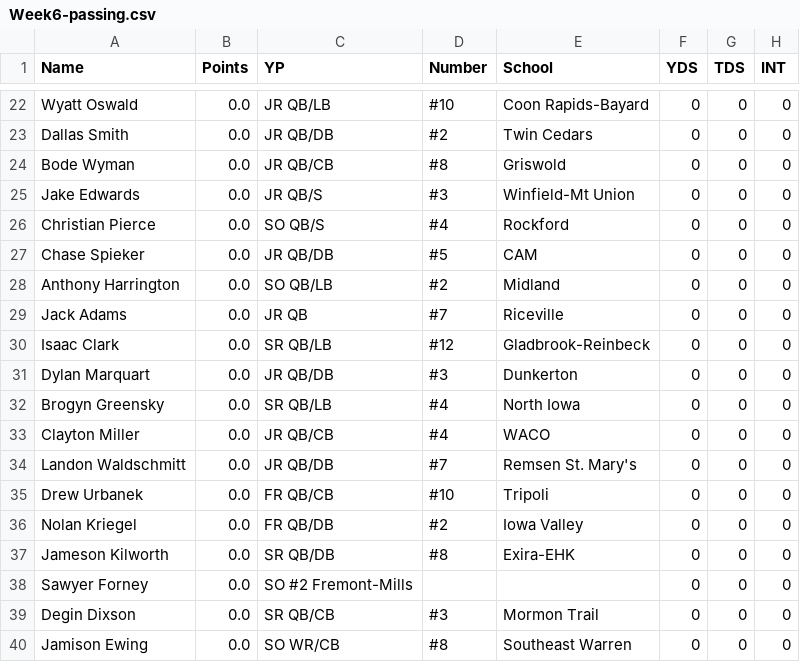
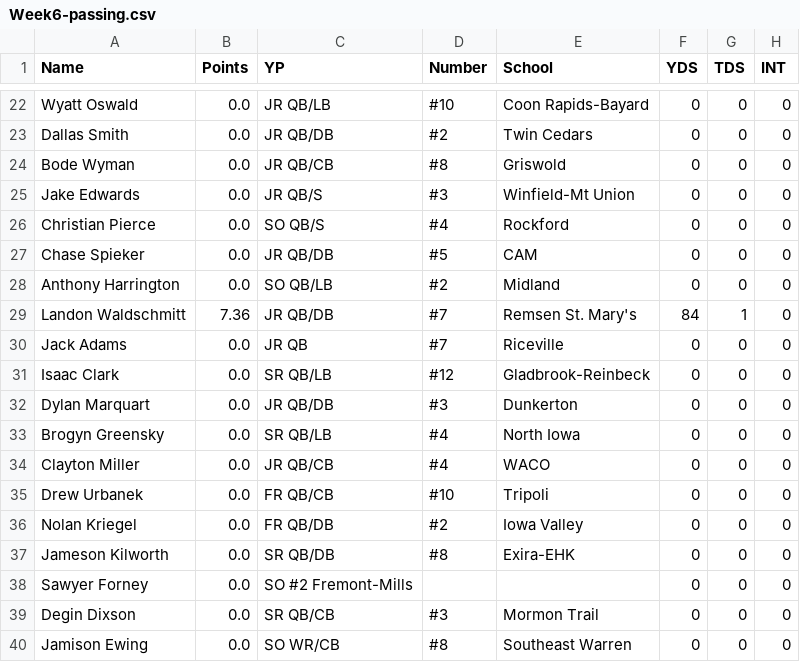
Before and after one commit to Fwiy27/8Man, a CSV file: data/Week6-passing.csv, drawn as a sheet; only a part is shown, gaps mark what is left out.

Commit message:
Updated data

```diff
--- a/data/Week6-passing.csv
+++ b/data/Week6-passing.csv
@@ -28,2 +28,3 @@ Chase Spieker,0.0,JR  QB/DB,#5,CAM,0,0,0
 Anthony Harrington,0.0,SO  QB/LB,#2,Midland,0,0,0
+Landon Waldschmitt,7.36,JR  QB/DB,#7,Remsen St. Mary's,84,1,0
 Jack Adams,0.0,JR  QB,#7,Riceville,0,0,0
@@ -33,3 +34,2 @@ Brogyn Greensky,0.0,SR  QB/LB,#4,North Iowa,0,0,0
 Clayton Miller,0.0,JR  QB/CB,#4,WACO,0,0,0
-Landon Waldschmitt,0.0,JR  QB/DB,#7,Remsen St. Mary's,0,0,0
 Drew Urbanek,0.0,FR  QB/CB,#10,Tripoli,0,0,0
```
Also changed, not shown: data/Week6-passing-all.csv, data/Week6-points-ps.csv, 6 other files.
